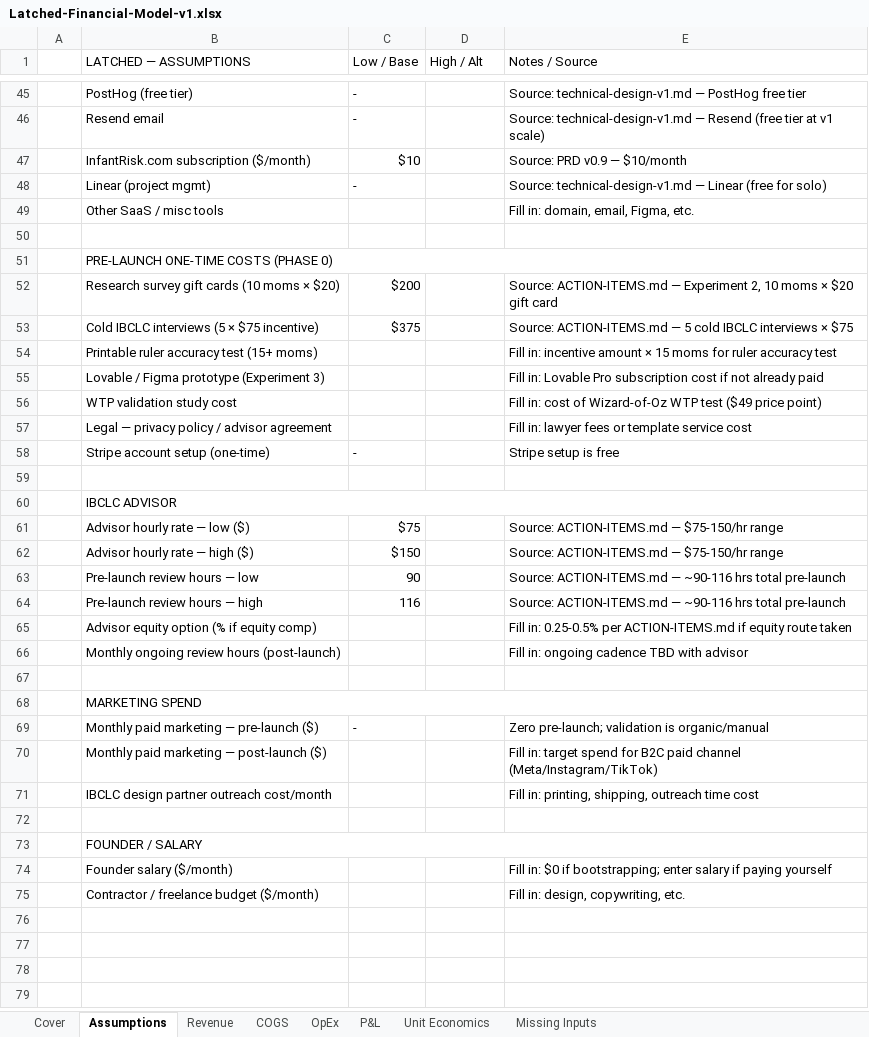
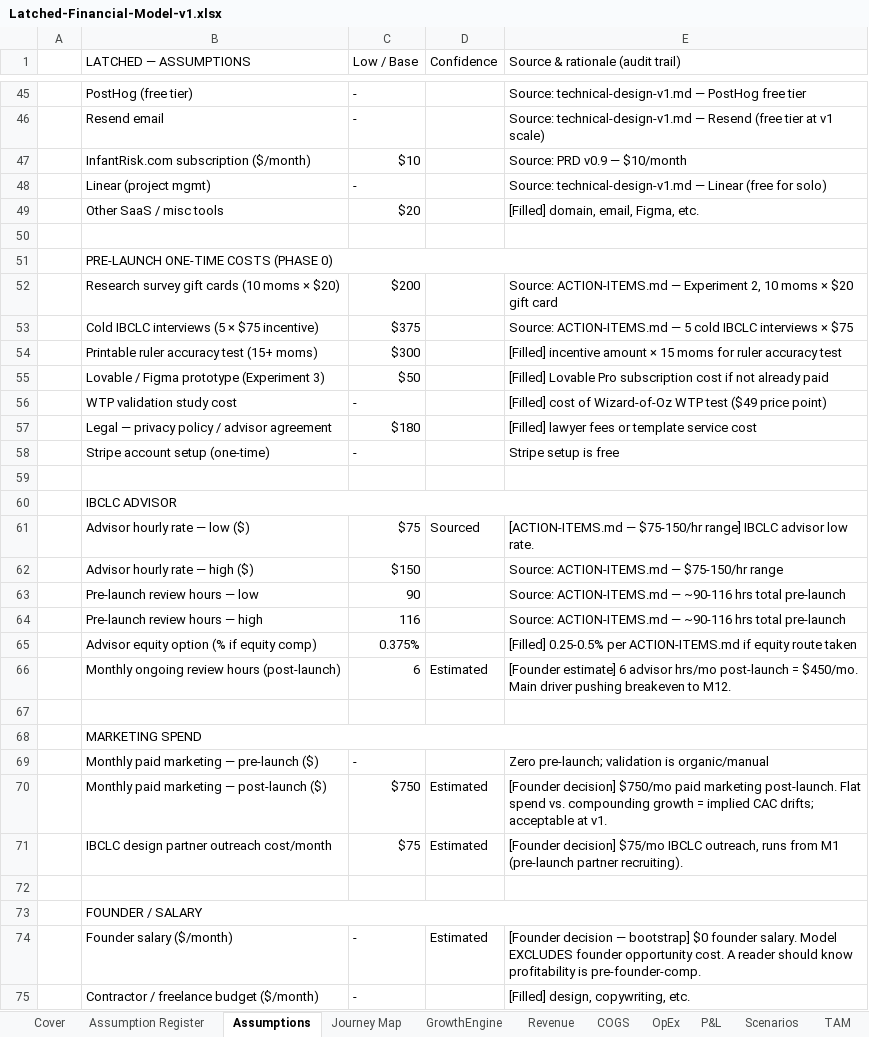
Before and after one commit to ashleyhartwell-collab/Lactation-App, an Excel workbook: business/Latched-Financial-Model-v1.xlsx, sheet Assumptions, drawn as a sheet; only a part is shown, gaps mark what is left out; values as stored, in another font and other column widths than the file's, no cell formats; the diff covers the shown part only; the diff names each change by its address in the sheet, - before the commit and + after, or states it on an @@ line.

```diff
--- a/business/Latched-Financial-Model-v1.xlsx (sheet Assumptions)
+++ b/business/Latched-Financial-Model-v1.xlsx (sheet Assumptions)
+sheet tab: Assumption Register
+sheet tab: Journey Map
+sheet tab: GrowthEngine
+sheet tab: Scenarios
+sheet tab: TAM
-D1: High / Alt
+D1: Confidence
-E1: Notes / Source
+E1: Source & rationale (audit trail)
-C49 (Low / Base): (empty)
+C49 (Low / Base): $20
-E49 (Source & rationale (audit trail)): Fill in: domain, email, Figma, etc.
+E49 (Source & rationale (audit trail)): [Filled] domain, email, Figma, etc.
-C54 (Low / Base): (empty)
+C54 (Low / Base): $300
-E54 (Source & rationale (audit trail)): Fill in: incentive amount…
+E54 (Source & rationale (audit trail)): [Filled] incentive amount…
-C55 (Low / Base): (empty)
+C55 (Low / Base): $50
-E55 (Source & rationale (audit trail)): Fill in: Lovable Pro…
+E55 (Source & rationale (audit trail)): [Filled] Lovable Pro…
-C56 (Low / Base): (empty)
+C56 (Low / Base): -
-E56 (Source & rationale (audit trail)): Fill in: cost of…
+E56 (Source & rationale (audit trail)): [Filled] cost of…
-C57 (Low / Base): (empty)
+C57 (Low / Base): $180
-E57 (Source & rationale (audit trail)): Fill in: lawyer fees or template service cost
+E57 (Source & rationale (audit trail)): [Filled] lawyer fees or template service cost
-D61 (Confidence): (empty)
+D61 (Confidence): Sourced
-E61 (Source & rationale (audit trail)): Source: ACTION-ITEMS.md — $75-150/hr range
+E61 (Source & rationale (audit trail)): [ACTION-ITEMS.md — $75-150/hr range] IBCLC advisor low rate.
-C65 (Low / Base): (empty)
+C65 (Low / Base): 0.375%
-E65 (Source & rationale (audit trail)): Fill in: 0.25-0.5% per…
+E65 (Source & rationale (audit trail)): [Filled] 0.25-0.5% per…
-C66 (Low / Base): (empty)
+C66 (Low / Base): 6
-D66 (Confidence): (empty)
+D66 (Confidence): Estimated
-E66 (Source & rationale (audit trail)): Fill in: ongoing cadence TBD with advisor
+E66 (Source & rationale (audit trail)): [Founder estimate] 6 advisor hrs/mo post-launch = $450/mo. Main driver pushing breakeven to M12.
-C70 (Low / Base): (empty)
+C70 (Low / Base): $750
-D70:D71 (Confidence): (empty)
+D70:D71 (Confidence): Estimated
-E70 (Source & rationale (audit trail)): Fill in: target spend for B2C paid channel (Meta/Instagram/TikTok)
+E70 (Source & rationale (audit trail)): [Founder decision] $750/mo paid marketing post-launch. Flat spend vs. compounding growth = implied CAC drifts; acceptable at v1.
-C71 (Low / Base): (empty)
+C71 (Low / Base): $75
-E71 (Source & rationale (audit trail)): Fill in: printing, shipping, outreach time cost
+E71 (Source & rationale (audit trail)): [Founder decision] $75/mo IBCLC outreach, runs from M1 (pre-launch partner recruiting).
-C74:C75 (Low / Base): (empty)
+C74:C75 (Low / Base): -
-D74 (Confidence): (empty)
+D74 (Confidence): Estimated
-E74 (Source & rationale (audit trail)): Fill in: $0 if bootstrapping; enter salary if paying yourself
+E74 (Source & rationale (audit trail)): [Founder decision — bootstrap] $0 founder salary. Model EXCLUDES founder opportunity cost. A reader should know profitability is pre-founder-comp.
-E75 (Source & rationale (audit trail)): Fill in: design, copywriting, etc.
+E75 (Source & rationale (audit trail)): [Filled] design, copywriting, etc.
```
Also changed, not shown: 9 added rows, 2 removed rows and 35 edited cells elsewhere in this sheet, sheet P&L, sheet Revenue, sheet OpEx, sheet COGS, sheet Unit Economics, sheet Cover, other sheet tabs, cell formats, formulas that keep their value, 1 other file.
